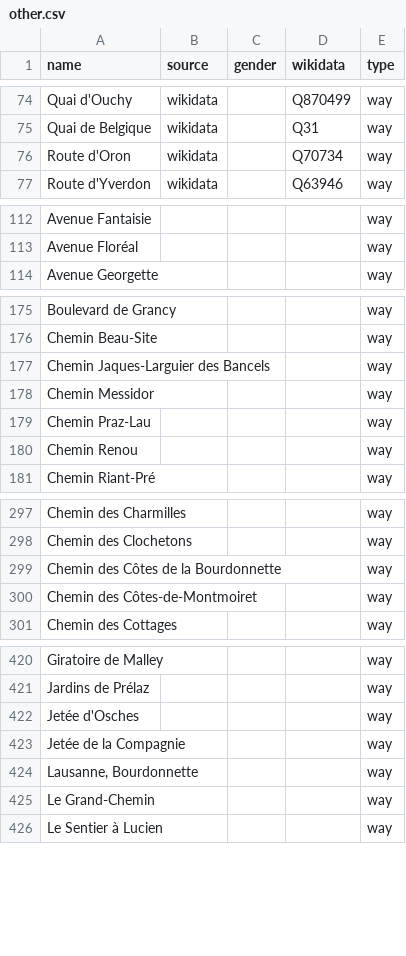
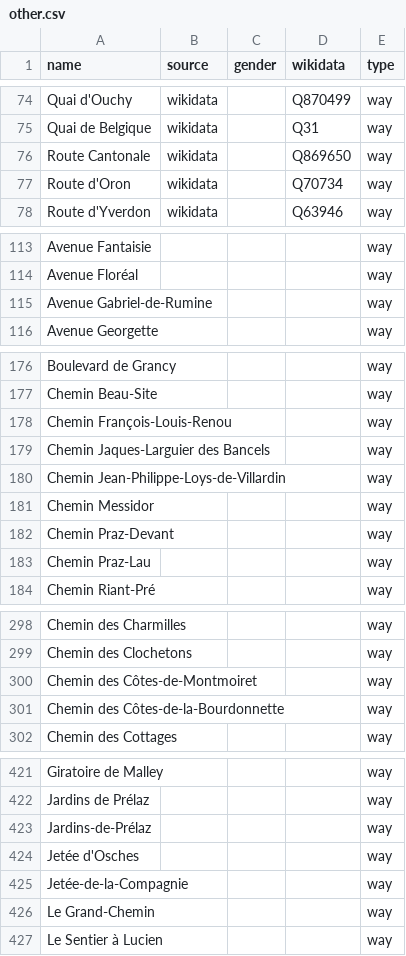
Before and after one commit to EqualStreetNames/equalstreetnames-lausanne, a CSV file: data/other.csv, drawn as a sheet; only a part is shown, gaps mark what is left out; removed rows and columns are numbered as before the commit, all else as after; the diff covers the shown part only; the diff names each change by its address in the sheet, - before the commit and + after, or states it on an @@ line.

```diff
--- a/data/other.csv
+++ b/data/other.csv
+row 76: Route Cantonale | wikidata |  | Q869650 | way
+row 115: Avenue Gabriel-de-Rumine |  |  |  | way
+row 178: Chemin François-Louis-Renou |  |  |  | way
+row 180: Chemin Jean-Philippe-Loys-de-Villardin |  |  |  | way
+row 182: Chemin Praz-Devant |  |  |  | way
-row 180: Chemin Renou |  |  |  | way
-row 299: Chemin des Côtes de la Bourdonnette |  |  |  | way
+row 301: Chemin des Côtes-de-la-Bourdonnette |  |  |  | way
+row 423: Jardins-de-Prélaz |  |  |  | way
-A425 (name): Jetée de la Compagnie
+A425 (name): Jetée-de-la-Compagnie
-row 424: Lausanne, Bourdonnette |  |  |  | way
```
Also changed, not shown: 4 added rows, 6 removed rows and 3 edited cells elsewhere in this file, data/gender.csv, 3 other files.
